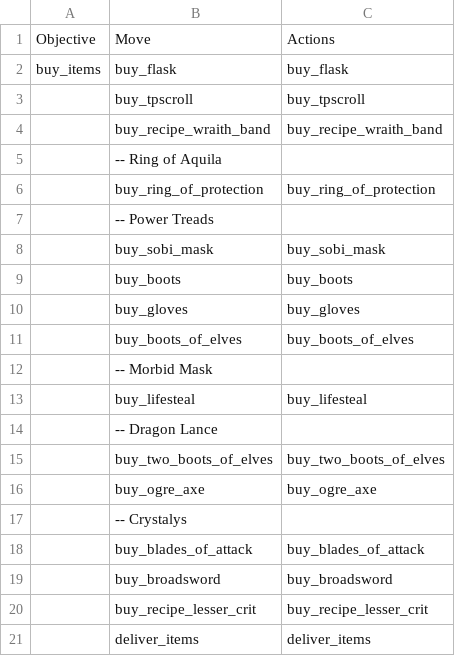
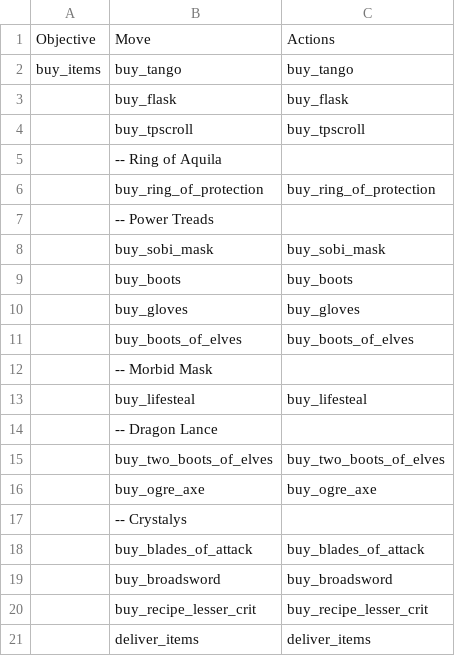
Before and after one commit to ellysh/dota2-oma-bots, a CSV file: generator/database/csv/buy.csv, drawn as a sheet.

Commit message:
Fix the database according to the new item build

```diff
--- a/generator/database/csv/buy.csv
+++ b/generator/database/csv/buy.csv
@@ -1,5 +1,5 @@
 Objective;Move;Actions
-buy_items;buy_flask;buy_flask
+buy_items;buy_tango;buy_tango
+;buy_flask;buy_flask
 ;buy_tpscroll;buy_tpscroll
-;buy_recipe_wraith_band;buy_recipe_wraith_band
 ;"-- Ring of Aquila";
```
Also changed, not shown: 3 other files.
